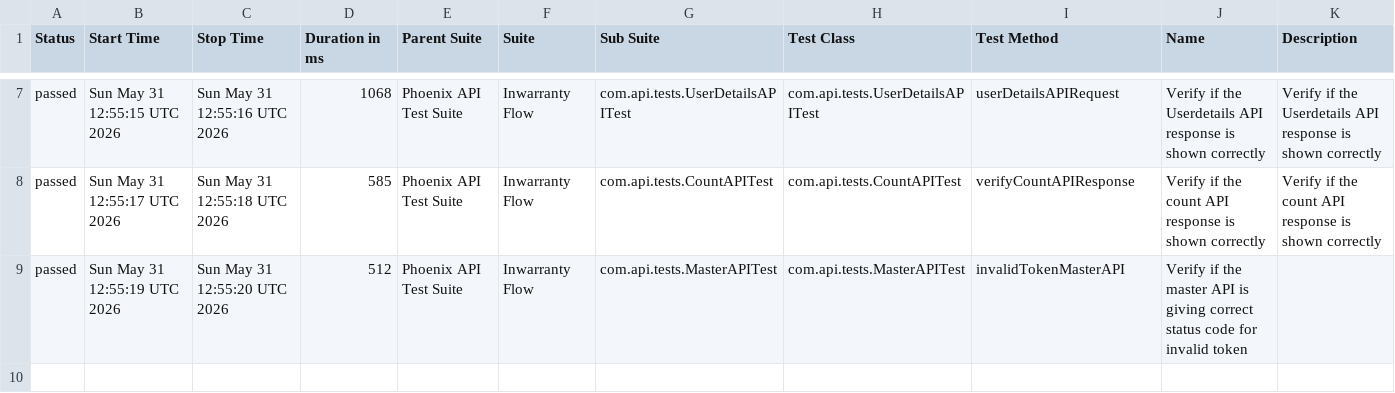
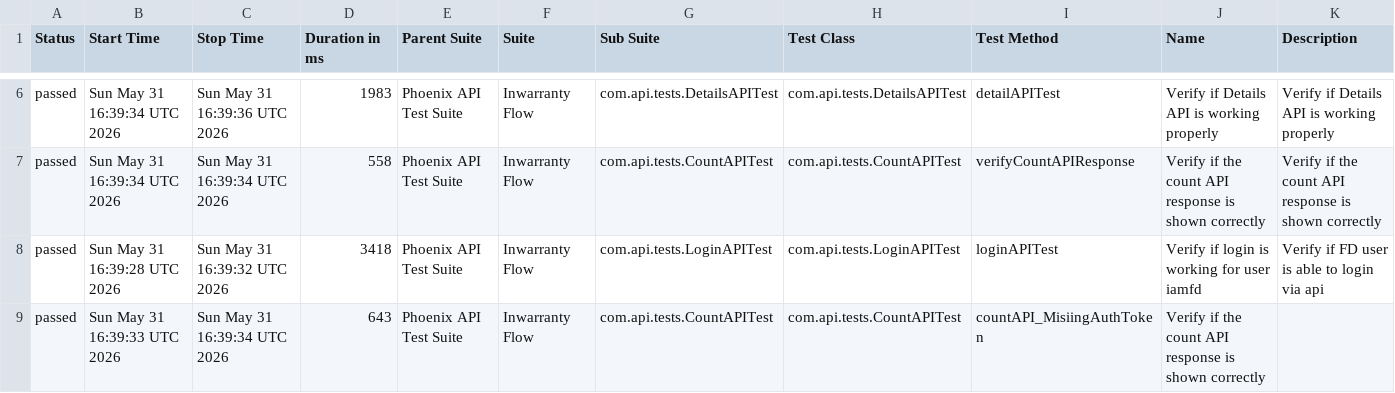
Before and after one commit to idavinde/PhoenixTestAutomationFramwork, a CSV file: data/suites.csv, drawn as a sheet; only a part is shown, gaps mark what is left out; the diff covers the shown part only.

```diff
--- a/data/suites.csv
+++ b/data/suites.csv
@@ -7,3 +6,4 @@
-"passed","Sun May 31 12:55:15 UTC 2026","Sun May 31 12:55:16 UTC 2026","1068","Phoenix API Test Suite","Inwarranty Flow","com.api.tests.UserDetailsAPITest","com.api.tests.UserDetailsAPITest","userDetailsAPIRequest","Verify if the Userdetails API response is shown correctly","Verify if the Userdetails API response is shown correctly"
-"passed","Sun May 31 12:55:17 UTC 2026","Sun May 31 12:55:18 UTC 2026","585","Phoenix API Test Suite","Inwarranty Flow","com.api.tests.CountAPITest","com.api.tests.CountAPITest","verifyCountAPIResponse","Verify if the count API response is shown correctly","Verify if the count API response is shown correctly"
-"passed","Sun May 31 12:55:19 UTC 2026","Sun May 31 12:55:20 UTC 2026","512","Phoenix API Test Suite","Inwarranty Flow","com.api.tests.MasterAPITest","com.api.tests.MasterAPITest","invalidTokenMasterAPI","Verify if the master API is giving correct status code for invalid token",""
+"passed","Sun May 31 16:39:34 UTC 2026","Sun May 31 16:39:36 UTC 2026","1983","Phoenix API Test Suite","Inwarranty Flow","com.api.tests.DetailsAPITest","com.api.tests.DetailsAPITest","detailAPITest","Verify if Details API is working properly","Verify if Details API is working properly"
+"passed","Sun May 31 16:39:34 UTC 2026","Sun May 31 16:39:34 UTC 2026","558","Phoenix API Test Suite","Inwarranty Flow","com.api.tests.CountAPITest","com.api.tests.CountAPITest","verifyCountAPIResponse","Verify if the count API response is shown correctly","Verify if the count API response is shown correctly"
+"passed","Sun May 31 16:39:28 UTC 2026","Sun May 31 16:39:32 UTC 2026","3418","Phoenix API Test Suite","Inwarranty Flow","com.api.tests.LoginAPITest","com.api.tests.LoginAPITest","loginAPITest","Verify if login is working for user iamfd","Verify if FD user is able to login via api"
+"passed","Sun May 31 16:39:33 UTC 2026","Sun May 31 16:39:34 UTC 2026","643","Phoenix API Test Suite","Inwarranty Flow","com.api.tests.CountAPITest","com.api.tests.CountAPITest","countAPI_MisiingAuthToken","Verify if the count API response is shown correctly",""
```
Also changed, not shown: 1 removed row and 25 edited cells elsewhere in this file, data/behaviors.csv, 50 other files.
